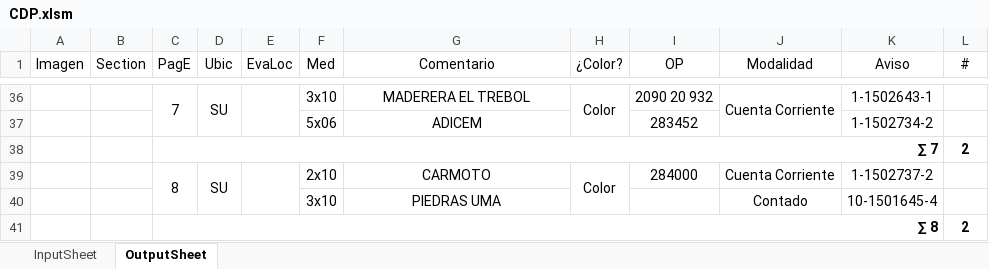
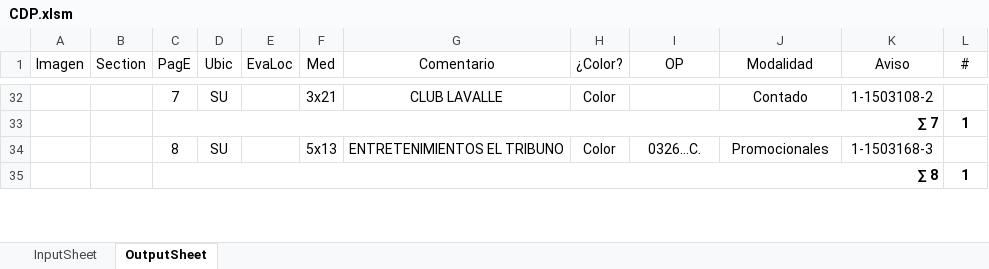
Before and after one commit to zherar7ordoya/AP5, an Excel workbook: Xtras/MSExcel/CDP.xlsm, sheet OutputSheet, drawn as a sheet; only a part is shown, gaps mark what is left out; values as stored, in another font and other column widths than the file's, no borders; conditional formats not drawn; removed rows and columns are numbered as before the commit, all else as after; the diff covers the shown part only; the diff names each change by its address in the sheet, - before the commit and + after, or states it on an @@ line.

```diff
--- a/Xtras/MSExcel/CDP.xlsm (sheet OutputSheet)
+++ b/Xtras/MSExcel/CDP.xlsm (sheet OutputSheet)
-C36:C37 merged
-D36:D37 merged
-E36:E37 merged
-F32 (Med): 3x10
+F32 (Med): 3x21
-G32 (Comentario): MADERERA EL TREBOL
+G32 (Comentario): CLUB LAVALLE
-H36:H37 merged
-I32 (OP): 2090 20 932
+I32 (OP): (empty)
-J32 (Modalidad): Cuenta Corriente
+J32 (Modalidad): Contado
-J36:J37 merged
-K32 (Aviso): 1-1502643-1
+K32 (Aviso): 1-1503108-2
-row 37:  |  |  |  |  | 5x06 | ADICEM |  | 283452 |  | 1-1502734-2 | 1
-L33 (#): 2
+L33 (#): 1
-C39:C40 merged
-D39:D40 merged
-E39:E40 merged
-F34 (Med): 2x10
+F34 (Med): 5x13
-G34 (Comentario): CARMOTO
+G34 (Comentario): ENTRETENIMIENTOS EL TRIBUNO
-H39:H40 merged
-I34 (OP): 284000
+I34 (OP): 0326...C.
-J34 (Modalidad): Cuenta Corriente
+J34 (Modalidad): Promocionales
-K34 (Aviso): 1-1502737-2
+K34 (Aviso): 1-1503168-3
-row 40:  |  |  |  |  | 3x10 | PIEDRAS UMA |  |  | Contado | 10-1501645-4 | 1
-L35 (#): 2
+L35 (#): 1
```
Also changed, not shown: 30 added rows, 19 removed rows, 1 moved row, 61 edited cells and merged cells elsewhere in this sheet, hidden cells, 3 other files.
